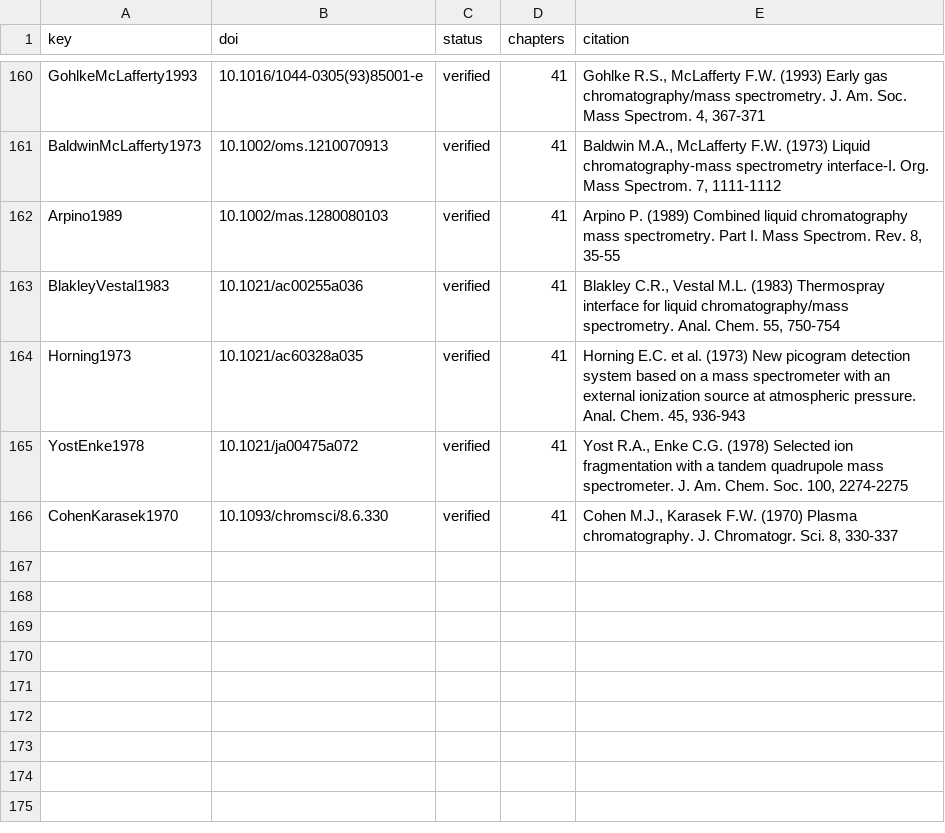
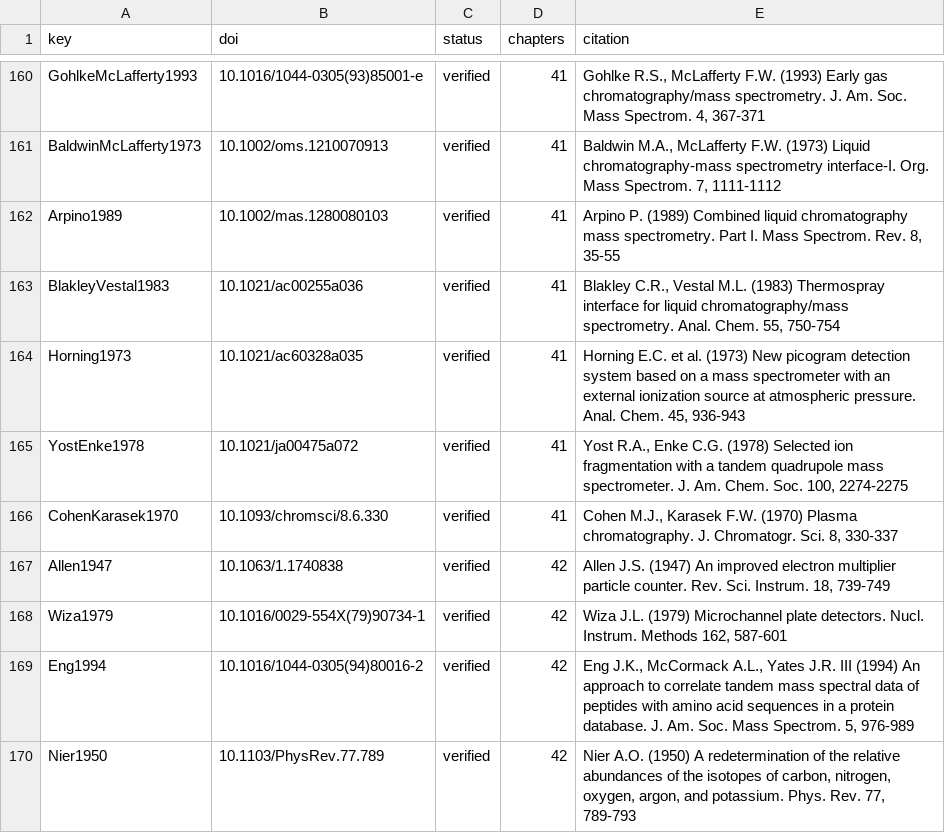
Before and after one commit to Freeesta/BasePeak, a TSV file: docs/piani/riferimenti-chemioinformatica.tsv, drawn as a sheet; only a part is shown, gaps mark what is left out.

```diff
--- a/docs/piani/riferimenti-chemioinformatica.tsv
+++ b/docs/piani/riferimenti-chemioinformatica.tsv
@@ -166 +166,5 @@ YostEnke1978	10.1021/ja00475a072	verified	41	Yost R.A., Enke C.G. (1978) Selecte
 CohenKarasek1970	10.1093/chromsci/8.6.330	verified	41	Cohen M.J., Karasek F.W. (1970) Plasma chromatography. J. Chromatogr. Sci. 8, 330-337
+Allen1947	10.1063/1.1740838	verified	42	Allen J.S. (1947) An improved electron multiplier particle counter. Rev. Sci. Instrum. 18, 739-749
+Wiza1979	10.1016/0029-554X(79)90734-1	verified	42	Wiza J.L. (1979) Microchannel plate detectors. Nucl. Instrum. Methods 162, 587-601
+Eng1994	10.1016/1044-0305(94)80016-2	verified	42	Eng J.K., McCormack A.L., Yates J.R. III (1994) An approach to correlate tandem mass spectral data of peptides with amino acid sequences in a protein database. J. Am. Soc. Mass Spectrom. 5, 976-989
+Nier1950	10.1103/PhysRev.77.789	verified	42	Nier A.O. (1950) A redetermination of the relative abundances of the isotopes of carbon, nitrogen, oxygen, argon, and potassium. Phys. Rev. 77, 789-793
```
Also changed, not shown: 9 other files.
